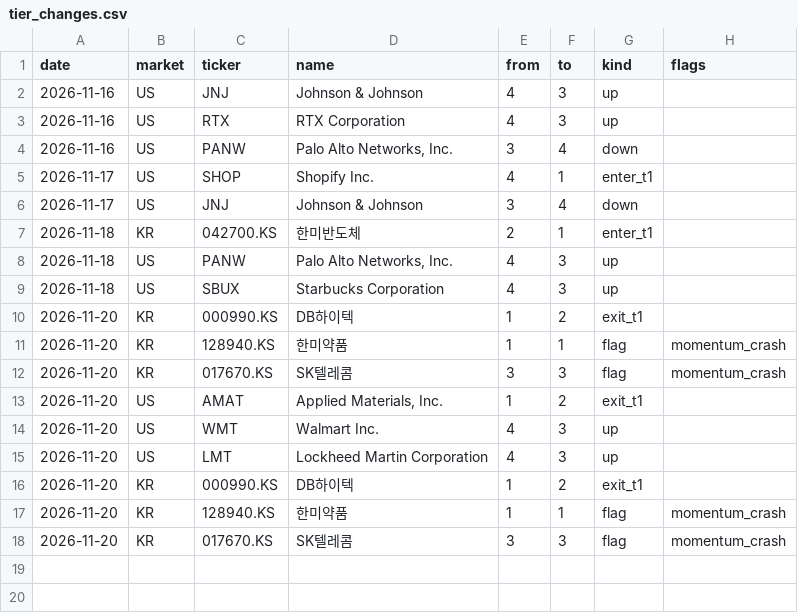
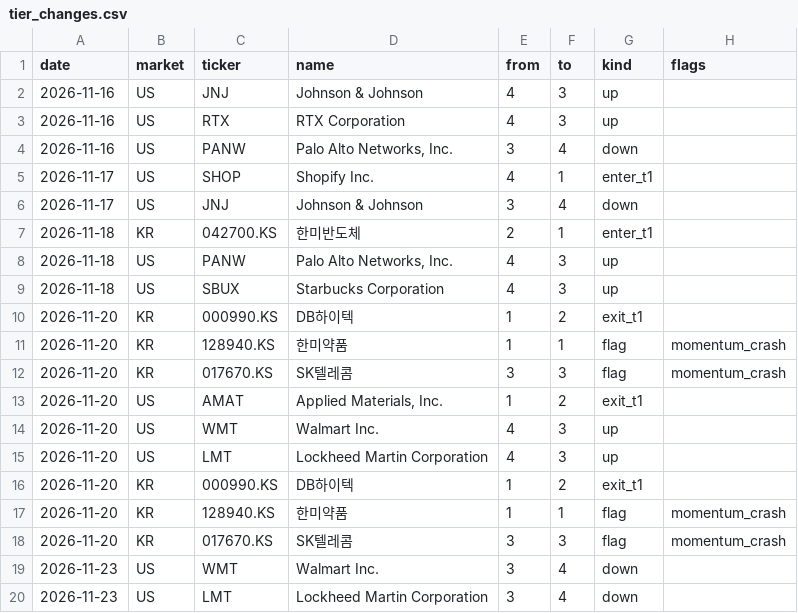
Before and after one commit to isk2026/zscore, a CSV file: data/tier_changes.csv, drawn as a sheet; the diff names each change by its address in the sheet, - before the commit and + after, or states it on an @@ line.

```diff
--- a/data/tier_changes.csv
+++ b/data/tier_changes.csv
+row 19: 2026-11-23 | US | WMT | Walmart Inc. | 3 | 4 | down
+row 20: 2026-11-23 | US | LMT | Lockheed Martin Corporation | 3 | 4 | down
```
Also changed, not shown: 7 other files.
